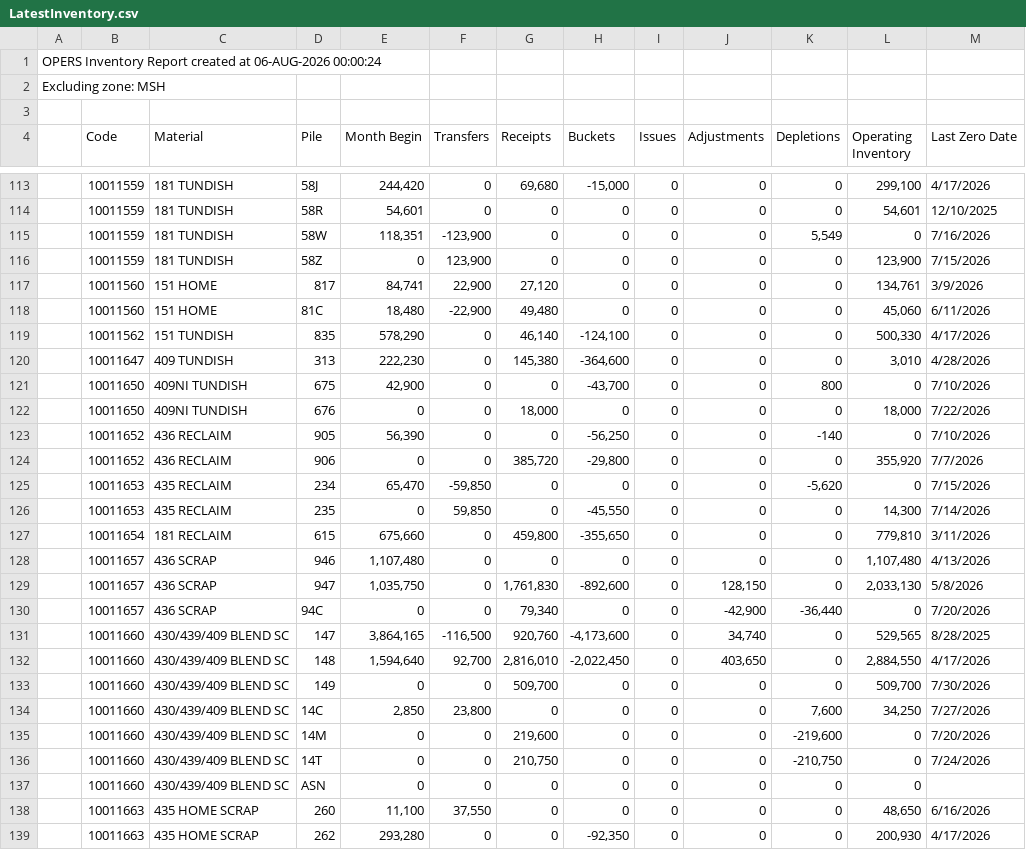
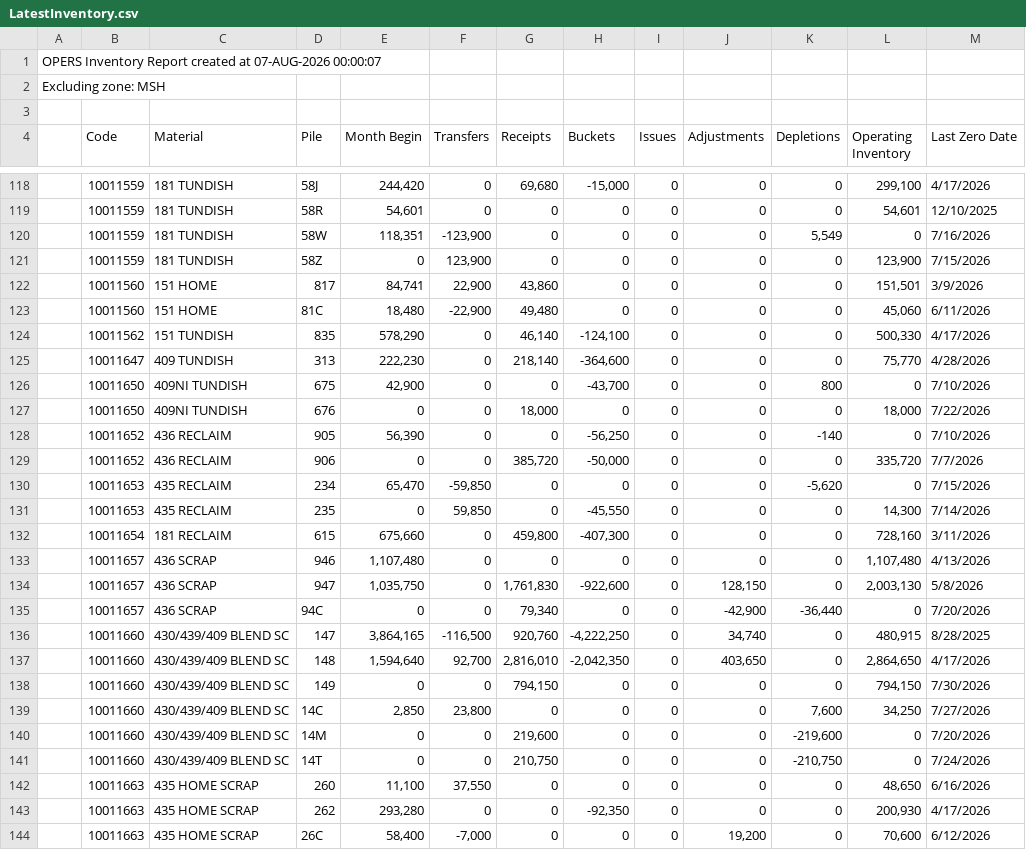
Before and after one commit to Harsco36Map/Yardmap, a CSV file: LatestInventory.csv, drawn as a sheet; only a part is shown, gaps mark what is left out; the shorter side is filled out with more unchanged rows; the diff covers the shown part only.

```diff
--- a/LatestInventory.csv
+++ b/LatestInventory.csv
@@ -1,2 +1,2 @@
-OPERS Inventory Report created at 06-AUG-2026 00:00:24
+OPERS Inventory Report created at 07-AUG-2026 00:00:07
 Excluding zone: MSH
@@ -116,6 +121,6 @@ Excluding zone: MSH
 ,"10011559","181 TUNDISH","58Z ","0","123,900","0","0","0","0","0","123,900","7/15/2026"
-,"10011560","151 HOME","817 ","84,741","22,900","27,120","0","0","0","0","134,761","3/9/2026"
+,"10011560","151 HOME","817 ","84,741","22,900","43,860","0","0","0","0","151,501","3/9/2026"
 ,"10011560","151 HOME","81C ","18,480","-22,900","49,480","0","0","0","0","45,060","6/11/2026"
 ,"10011562","151 TUNDISH","835 ","578,290","0","46,140","-124,100","0","0","0","500,330","4/17/2026"
-,"10011647","409 TUNDISH","313 ","222,230","0","145,380","-364,600","0","0","0","3,010","4/28/2026"
+,"10011647","409 TUNDISH","313 ","222,230","0","218,140","-364,600","0","0","0","75,770","4/28/2026"
 ,"10011650","409NI TUNDISH","675 ","42,900","0","0","-43,700","0","0","800","0","7/10/2026"
@@ -123,12 +128,12 @@ Excluding zone: MSH
 ,"10011652","436 RECLAIM","905 ","56,390","0","0","-56,250","0","0","-140","0","7/10/2026"
-,"10011652","436 RECLAIM","906 ","0","0","385,720","-29,800","0","0","0","355,920","7/7/2026"
+,"10011652","436 RECLAIM","906 ","0","0","385,720","-50,000","0","0","0","335,720","7/7/2026"
 ,"10011653","435 RECLAIM","234 ","65,470","-59,850","0","0","0","0","-5,620","0","7/15/2026"
 ,"10011653","435 RECLAIM","235 ","0","59,850","0","-45,550","0","0","0","14,300","7/14/2026"
-,"10011654","181 RECLAIM","615 ","675,660","0","459,800","-355,650","0","0","0","779,810","3/11/2026"
+,"10011654","181 RECLAIM","615 ","675,660","0","459,800","-407,300","0","0","0","728,160","3/11/2026"
 ,"10011657","436 SCRAP","946 ","1,107,480","0","0","0","0","0","0","1,107,480","4/13/2026"
-,"10011657","436 SCRAP","947 ","1,035,750","0","1,761,830","-892,600","0","128,150","0","2,033,130","5/8/2026"
+,"10011657","436 SCRAP","947 ","1,035,750","0","1,761,830","-922,600","0","128,150","0","2,003,130","5/8/2026"
 ,"10011657","436 SCRAP","94C ","0","0","79,340","0","0","-42,900","-36,440","0","7/20/2026"
-,"10011660","430/439/409 BLEND SC","147 ","3,864,165","-116,500","920,760","-4,173,600","0","34,740","0","529,565","8/28/2025"
-,"10011660","430/439/409 BLEND SC","148 ","1,594,640","92,700","2,816,010","-2,022,450","0","403,650","0","2,884,550","4/17/2026"
-,"10011660","430/439/409 BLEND SC","149 ","0","0","509,700","0","0","0","0","509,700","7/30/2026"
+,"10011660","430/439/409 BLEND SC","147 ","3,864,165","-116,500","920,760","-4,222,250","0","34,740","0","480,915","8/28/2025"
+,"10011660","430/439/409 BLEND SC","148 ","1,594,640","92,700","2,816,010","-2,042,350","0","403,650","0","2,864,650","4/17/2026"
+,"10011660","430/439/409 BLEND SC","149 ","0","0","794,150","0","0","0","0","794,150","7/30/2026"
 ,"10011660","430/439/409 BLEND SC","14C ","2,850","23,800","0","0","0","0","7,600","34,250","7/27/2026"
@@ -136,3 +141,2 @@ Excluding zone: MSH
 ,"10011660","430/439/409 BLEND SC","14T ","0","0","210,750","0","0","0","-210,750","0","7/24/2026"
-,"10011660","430/439/409 BLEND SC","ASN ","0","0","0","0","0","0","0","0",""
 ,"10011663","435 HOME SCRAP","260 ","11,100","37,550","0","0","0","0","0","48,650","6/16/2026"
```
Also changed, not shown: 5 added rows and 87 edited cells elsewhere in this file.
